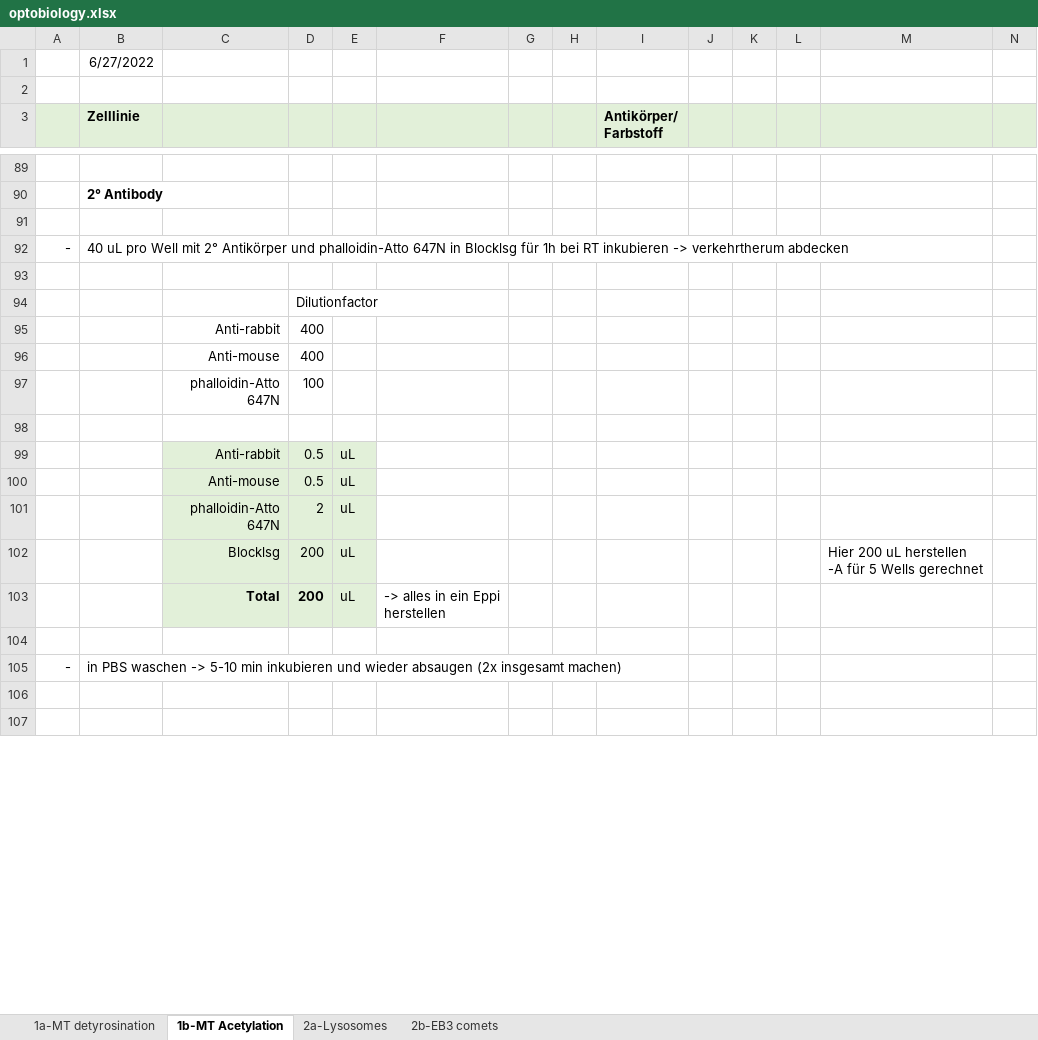
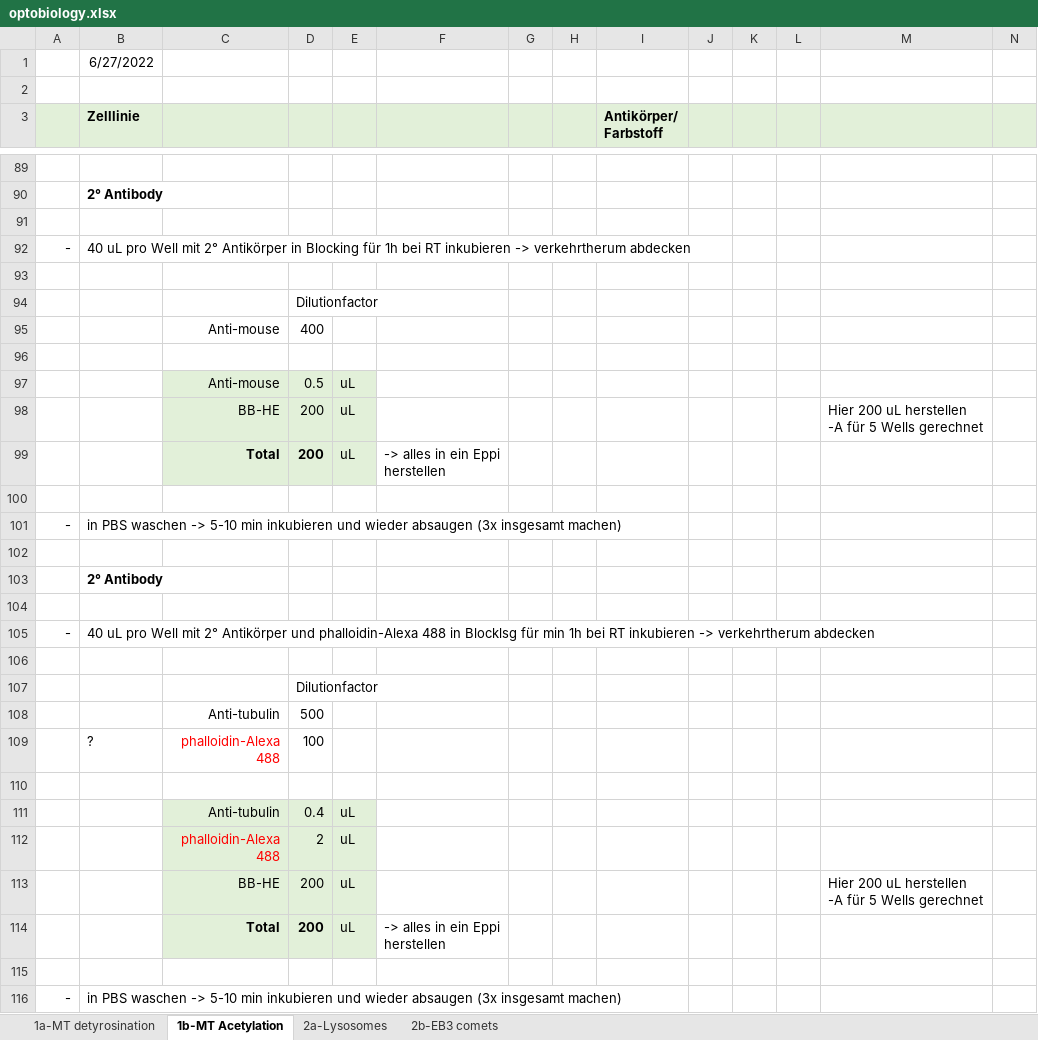
Before and after one commit to Jan-Piotraschke/fachkurs_optobiology, an Excel workbook: optobiology.xlsx, sheet 1b-MT Acetylation, drawn as a sheet; only a part is shown, gaps mark what is left out; values as stored, in another font and other column widths than the file's, no borders; removed rows and columns are numbered as before the commit, all else as after; rows hold the shown columns only; the diff covers the shown part only; the diff names each change by its address in the sheet, - before the commit and + after, or states it on an @@ line.

Commit message:
1b-MT acetylation

```diff
--- a/optobiology.xlsx (sheet 1b-MT Acetylation)
+++ b/optobiology.xlsx (sheet 1b-MT Acetylation)
-B92 (Zelllinie): …2° Antikörper und phalloidin-Atto 647N in Blocklsg für 1h…
+B92 (Zelllinie): …2° Antikörper in Blocking für 1h…
-row 95:  |  | Anti-rabbit | 400
-row 97:  |  | phalloidin-Atto 647N | 100
-row 99:  |  | Anti-rabbit | 0.5 | uL
-row 101:  |  | phalloidin-Atto 647N | 2 | uL
-C98: Blocklsg
+C98: BB-HE
-B101 (Zelllinie): …wieder absaugen (2x insgesamt machen)
+B101 (Zelllinie): …wieder absaugen (3x insgesamt machen)
+row 103:  | 2° Antibody
+row 105: - | 40 uL pro Well mit 2° Antikörper und phalloidin-Alexa 488 in Blocklsg für min 1h bei RT inkubieren -> verkehrtherum abdecken
+row 106: (empty)
+row 107:  |  |  | Dilutionfactor
+row 108:  |  | Anti-tubulin | 500
+row 109:  | ? | phalloidin-Alexa 488 | 100
+row 110: (empty)
+row 111:  |  | Anti-tubulin | 0.4 | uL
+row 112:  |  | phalloidin-Alexa 488 | 2 | uL
+row 113:  |  | BB-HE | 200 | uL |  |  |  |  |  |  |  | Hier 200 uL herstellen -A für 5 Wells gerechnet
+row 114:  |  | Total | 200 | uL | -> alles in ein Eppi herstellen
+row 115: (empty)
+row 116: - | in PBS waschen -> 5-10 min inkubieren und wieder absaugen (3x insgesamt machen)
```
Also changed, not shown: 3 added rows, 5 edited cells and cell formats elsewhere in this sheet, formulas that keep their value.
